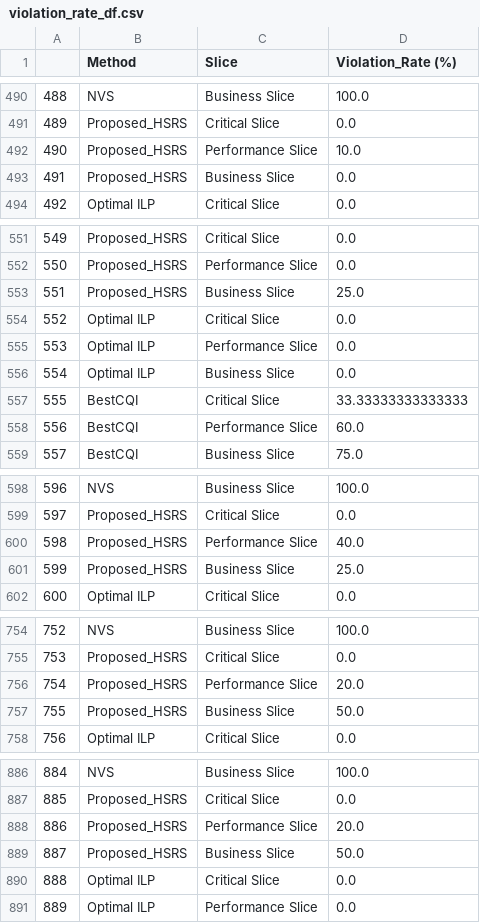
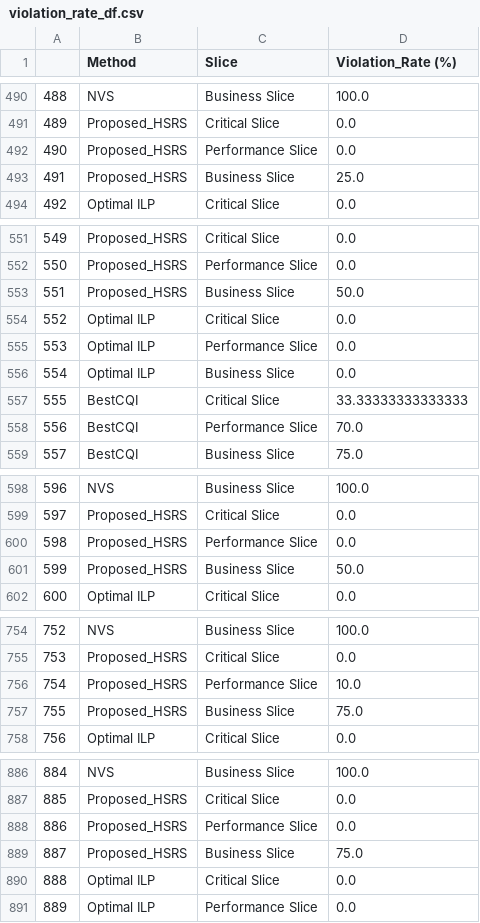
Before and after one commit to kulemandev/HSRS, a CSV file: violation_rate_df.csv, drawn as a sheet; only a part is shown, gaps mark what is left out; the diff covers the shown part only.

```diff
--- a/violation_rate_df.csv
+++ b/violation_rate_df.csv
@@ -491,4 +491,4 @@
 489,Proposed_HSRS,Critical Slice,0.0
-490,Proposed_HSRS,Performance Slice,10.0
-491,Proposed_HSRS,Business Slice,0.0
+490,Proposed_HSRS,Performance Slice,0.0
+491,Proposed_HSRS,Business Slice,25.0
 492,Optimal ILP,Critical Slice,0.0
@@ -552,3 +552,3 @@
 550,Proposed_HSRS,Performance Slice,0.0
-551,Proposed_HSRS,Business Slice,25.0
+551,Proposed_HSRS,Business Slice,50.0
 552,Optimal ILP,Critical Slice,0.0
@@ -557,3 +557,3 @@
 555,BestCQI,Critical Slice,33.33333333333333
-556,BestCQI,Performance Slice,60.0
+556,BestCQI,Performance Slice,70.0
 557,BestCQI,Business Slice,75.0
@@ -599,4 +599,4 @@
 597,Proposed_HSRS,Critical Slice,0.0
-598,Proposed_HSRS,Performance Slice,40.0
-599,Proposed_HSRS,Business Slice,25.0
+598,Proposed_HSRS,Performance Slice,0.0
+599,Proposed_HSRS,Business Slice,50.0
 600,Optimal ILP,Critical Slice,0.0
@@ -755,4 +755,4 @@
 753,Proposed_HSRS,Critical Slice,0.0
-754,Proposed_HSRS,Performance Slice,20.0
-755,Proposed_HSRS,Business Slice,50.0
+754,Proposed_HSRS,Performance Slice,10.0
+755,Proposed_HSRS,Business Slice,75.0
 756,Optimal ILP,Critical Slice,0.0
@@ -887,4 +887,4 @@
 885,Proposed_HSRS,Critical Slice,0.0
-886,Proposed_HSRS,Performance Slice,20.0
-887,Proposed_HSRS,Business Slice,50.0
+886,Proposed_HSRS,Performance Slice,0.0
+887,Proposed_HSRS,Business Slice,75.0
 888,Optimal ILP,Critical Slice,0.0
```
Also changed, not shown: 42 edited cells elsewhere in this file, CQI_episode_app.csv, gap_df.csv, 1 other file.
